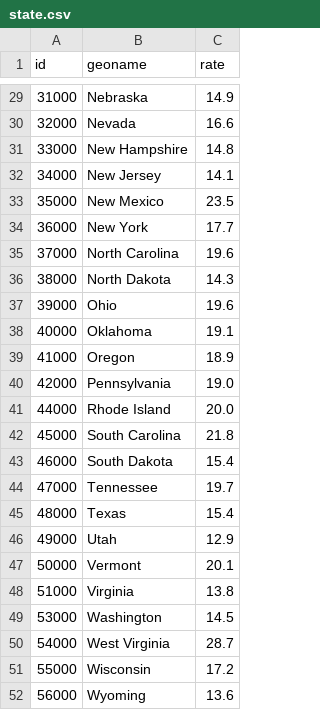
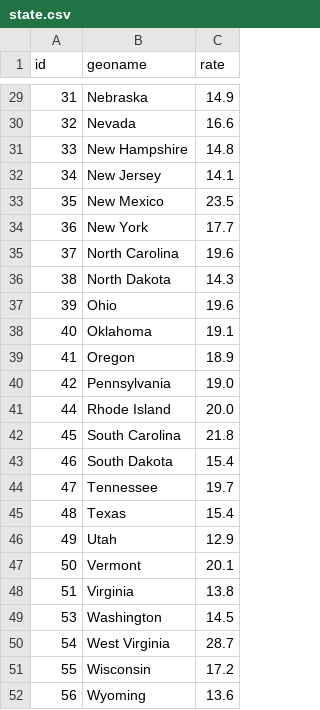
Before and after one commit to alex-adams/choropleth, a CSV file: state.csv, drawn as a sheet; only a part is shown, gaps mark what is left out; the diff covers the shown part only.

```diff
--- a/state.csv
+++ b/state.csv
@@ -29,24 +29,24 @@
-31000,Nebraska,14.9
-32000,Nevada,16.6
-33000,New Hampshire,14.8
-34000,New Jersey,14.1
-35000,New Mexico,23.5
-36000,New York,17.7
-37000,North Carolina,19.6
-38000,North Dakota,14.3
-39000,Ohio,19.6
-40000,Oklahoma,19.1
-41000,Oregon,18.9
-42000,Pennsylvania,19.0
-44000,Rhode Island,20.0
-45000,South Carolina,21.8
-46000,South Dakota,15.4
-47000,Tennessee,19.7
-48000,Texas,15.4
-49000,Utah,12.9
-50000,Vermont,20.1
-51000,Virginia,13.8
-53000,Washington,14.5
-54000,West Virginia,28.7
-55000,Wisconsin,17.2
-56000,Wyoming,13.6
+31,Nebraska,14.9
+32,Nevada,16.6
+33,New Hampshire,14.8
+34,New Jersey,14.1
+35,New Mexico,23.5
+36,New York,17.7
+37,North Carolina,19.6
+38,North Dakota,14.3
+39,Ohio,19.6
+40,Oklahoma,19.1
+41,Oregon,18.9
+42,Pennsylvania,19.0
+44,Rhode Island,20.0
+45,South Carolina,21.8
+46,South Dakota,15.4
+47,Tennessee,19.7
+48,Texas,15.4
+49,Utah,12.9
+50,Vermont,20.1
+51,Virginia,13.8
+53,Washington,14.5
+54,West Virginia,28.7
+55,Wisconsin,17.2
+56,Wyoming,13.6
```
Also changed, not shown: 27 edited cells elsewhere in this file.
